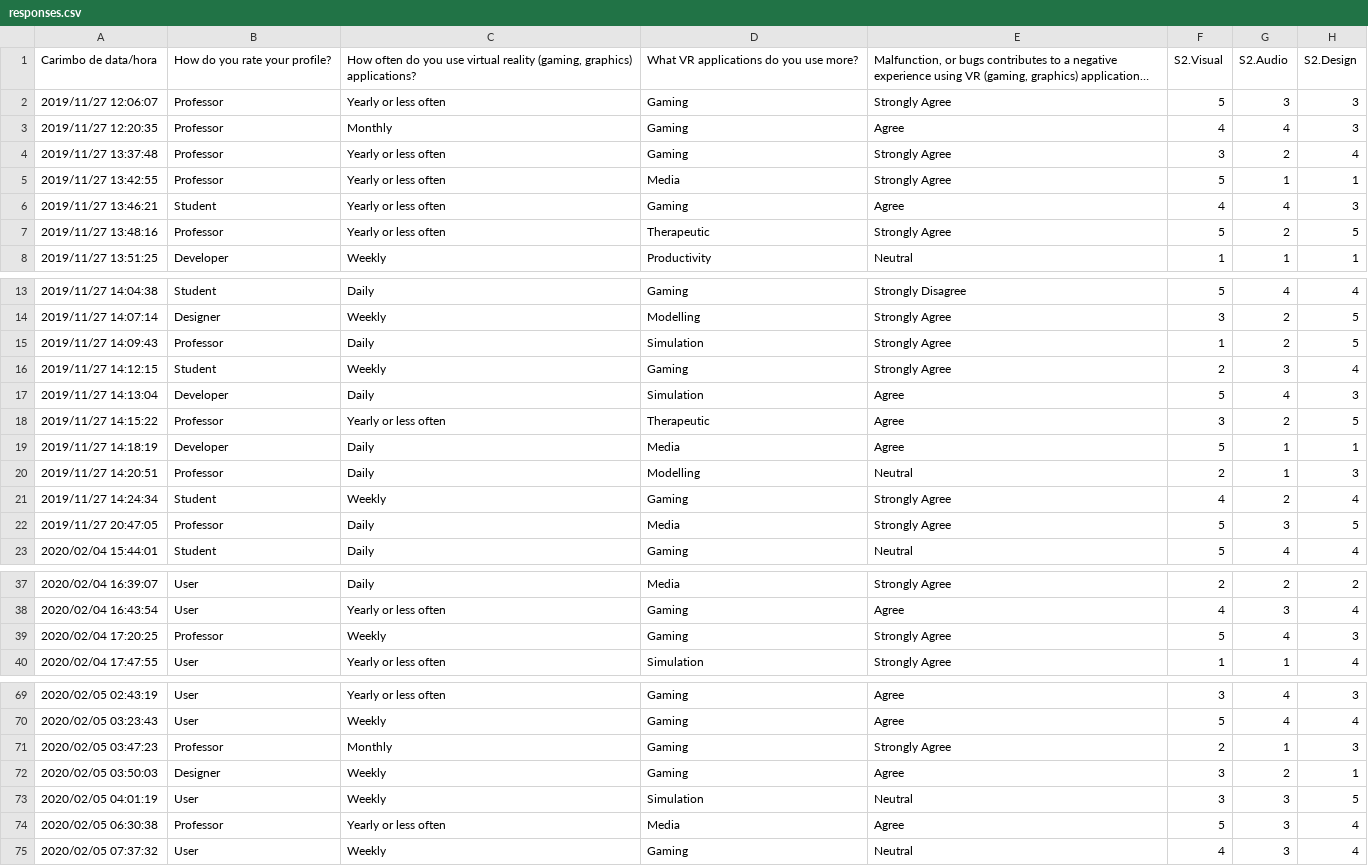
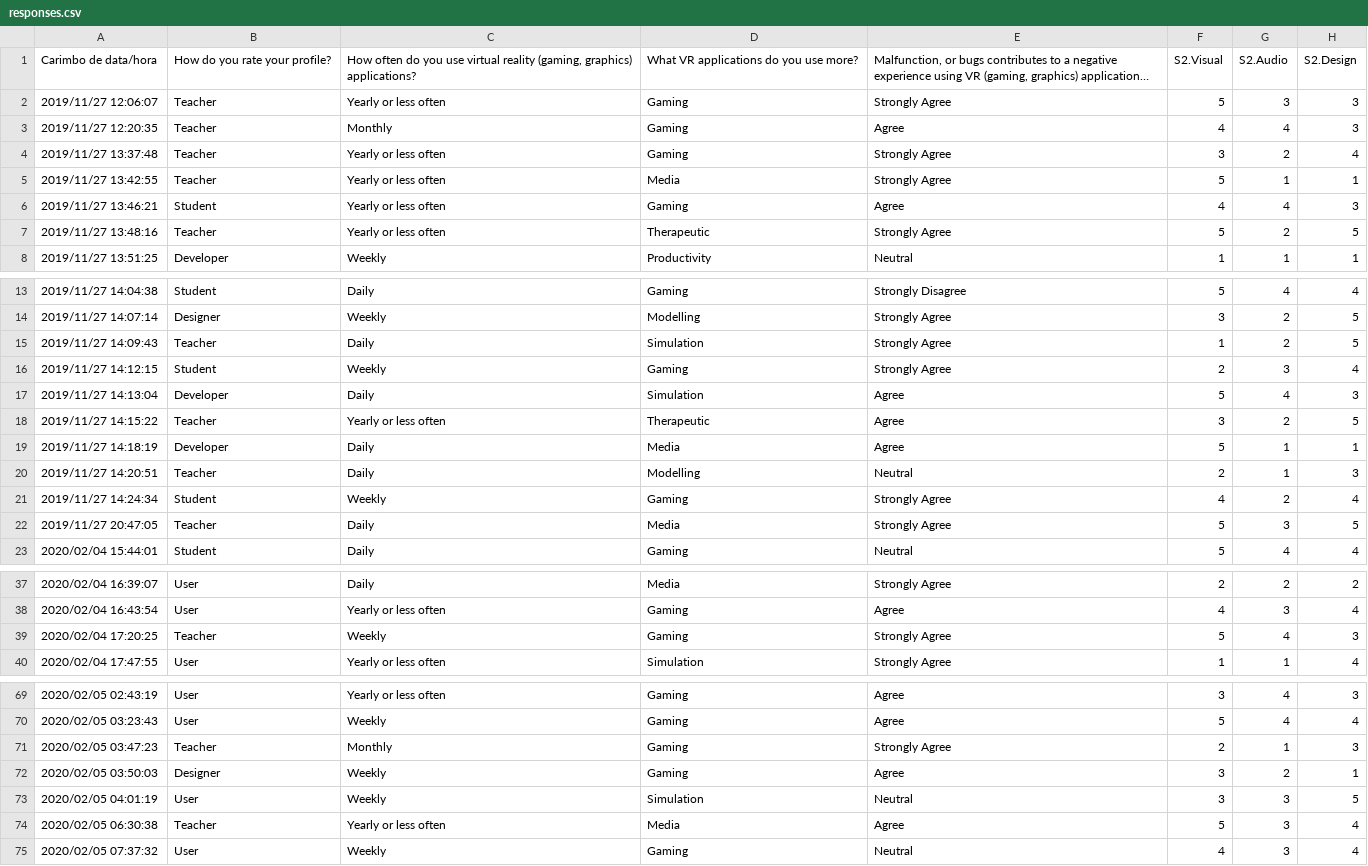
Before and after one commit to stevao-andrade/vr_survey, a CSV file: survey/responses.csv, drawn as a sheet; only a part is shown, gaps mark what is left out; long unchanged cells end in …; the diff covers the shown part only; the diff names each change by its address in the sheet, - before the commit and + after, or states it on an @@ line.

Commit message:
update column name: professor -> teacher

```diff
--- a/survey/responses.csv
+++ b/survey/responses.csv
-B2:B5: Professor
+B2:B5: Teacher
-B7: Professor
+B7: Teacher
-B15: Professor
+B15: Teacher
-B18: Professor
+B18: Teacher
-B20: Professor
+B20: Teacher
-B22: Professor
+B22: Teacher
-B39: Professor
+B39: Teacher
-B71: Professor
+B71: Teacher
-B74: Professor
+B74: Teacher
```
Also changed, not shown: 2 edited cells elsewhere in this file.
